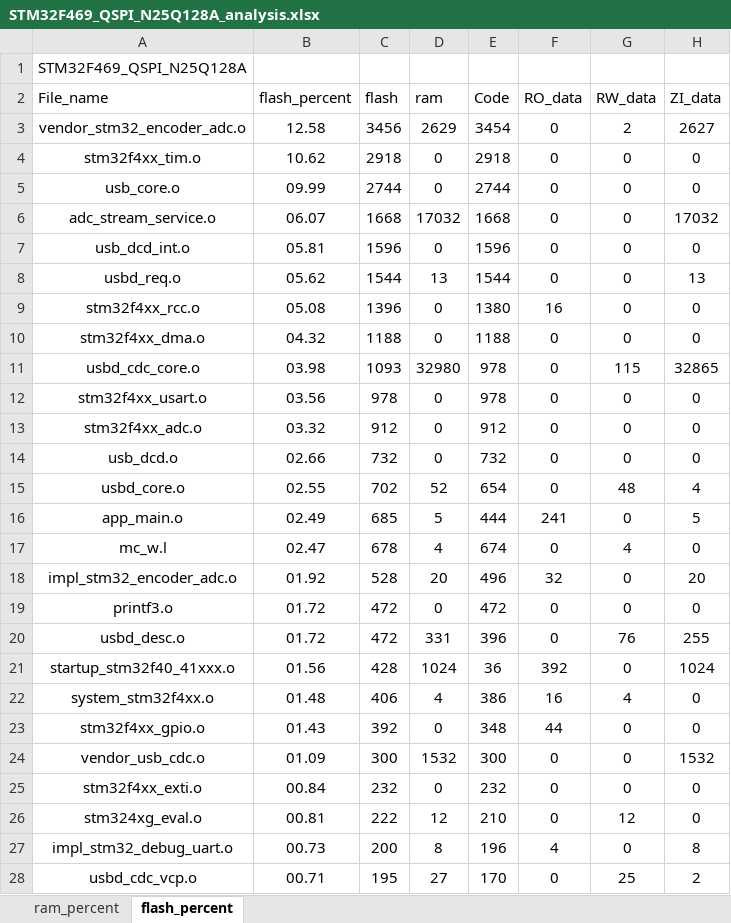
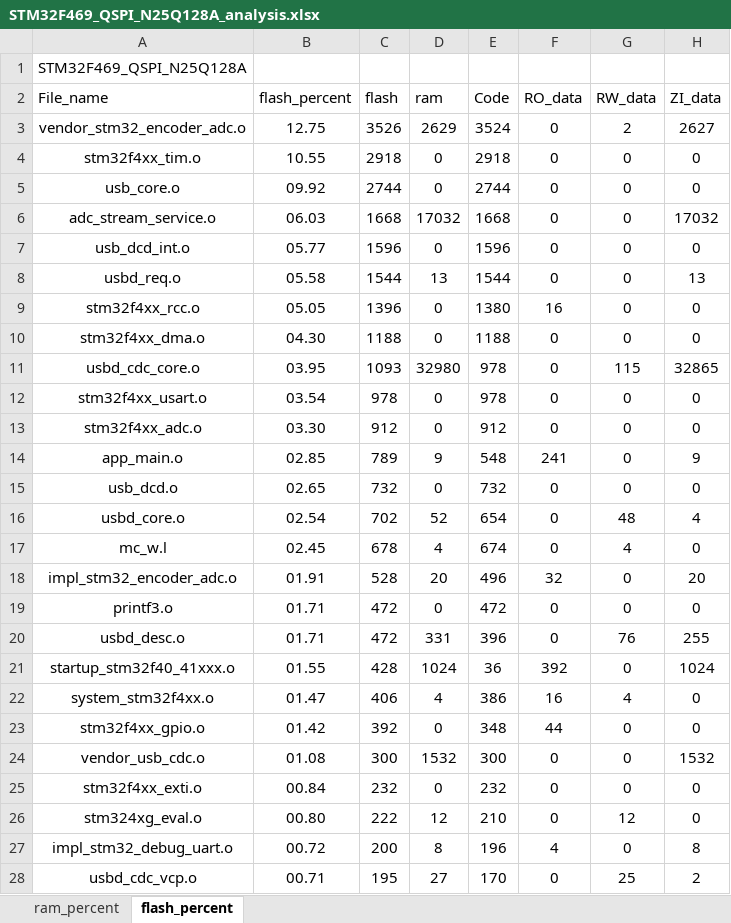
Before and after one commit to jordan-fank/Firm-ADC_DMA, an Excel workbook: USER/STM32F469_QSPI_N25Q128A_analysis.xlsx, sheet flash_percent, drawn as a sheet; only a part is shown; values as stored, in another font and other column widths than the file's, no borders; charts and pictures and table styles not drawn; removed rows and columns are numbered as before the commit, all else as after; the diff covers the shown part only; the diff names each change by its address in the sheet, - before the commit and + after, or states it on an @@ line.

```diff
--- a/USER/STM32F469_QSPI_N25Q128A_analysis.xlsx (sheet flash_percent)
+++ b/USER/STM32F469_QSPI_N25Q128A_analysis.xlsx (sheet flash_percent)
-B3 (flash_percent): 12.58
+B3 (flash_percent): 12.75
-C3 (flash): 3456
+C3 (flash): 3526
-E3 (Code): 3454
+E3 (Code): 3524
-B4 (flash_percent): 10.62
+B4 (flash_percent): 10.55
-B5 (flash_percent): 09.99
+B5 (flash_percent): 09.92
-B6 (flash_percent): 06.07
+B6 (flash_percent): 06.03
-B7 (flash_percent): 05.81
+B7 (flash_percent): 05.77
-B8 (flash_percent): 05.62
+B8 (flash_percent): 05.58
-B9 (flash_percent): 05.08
+B9 (flash_percent): 05.05
-B10 (flash_percent): 04.32
+B10 (flash_percent): 04.30
-B11 (flash_percent): 03.98
+B11 (flash_percent): 03.95
-B12 (flash_percent): 03.56
+B12 (flash_percent): 03.54
-B13 (flash_percent): 03.32
+B13 (flash_percent): 03.30
+row 14: app_main.o | 02.85 | 789 | 9 | 548 | 241 | 0 | 9
-B15 (flash_percent): 02.66
+B15 (flash_percent): 02.65
-B16 (flash_percent): 02.55
+B16 (flash_percent): 02.54
-row 16: app_main.o | 02.49 | 685 | 5 | 444 | 241 | 0 | 5
-B17 (flash_percent): 02.47
+B17 (flash_percent): 02.45
-B18 (flash_percent): 01.92
+B18 (flash_percent): 01.91
-B19:B20 (flash_percent): 01.72
+B19:B20 (flash_percent): 01.71
-B21 (flash_percent): 01.56
+B21 (flash_percent): 01.55
-B22 (flash_percent): 01.48
+B22 (flash_percent): 01.47
-B23 (flash_percent): 01.43
+B23 (flash_percent): 01.42
-B24 (flash_percent): 01.09
+B24 (flash_percent): 01.08
-B26 (flash_percent): 00.81
+B26 (flash_percent): 00.80
-B27 (flash_percent): 00.73
+B27 (flash_percent): 00.72
```
Also changed, not shown: 3 edited cells elsewhere in this sheet, sheet ram_percent, charts or pictures, 12 other files.
